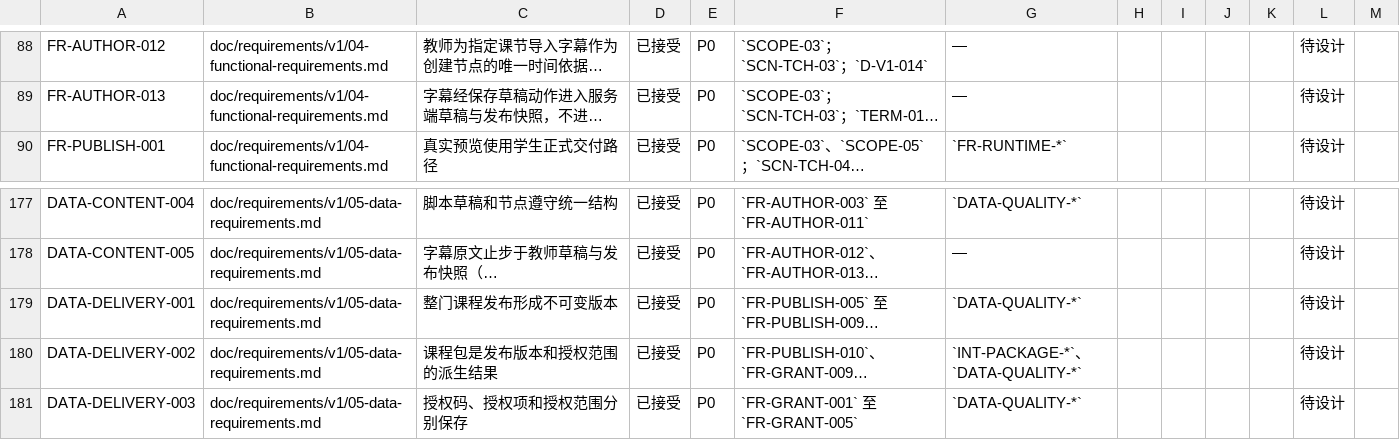
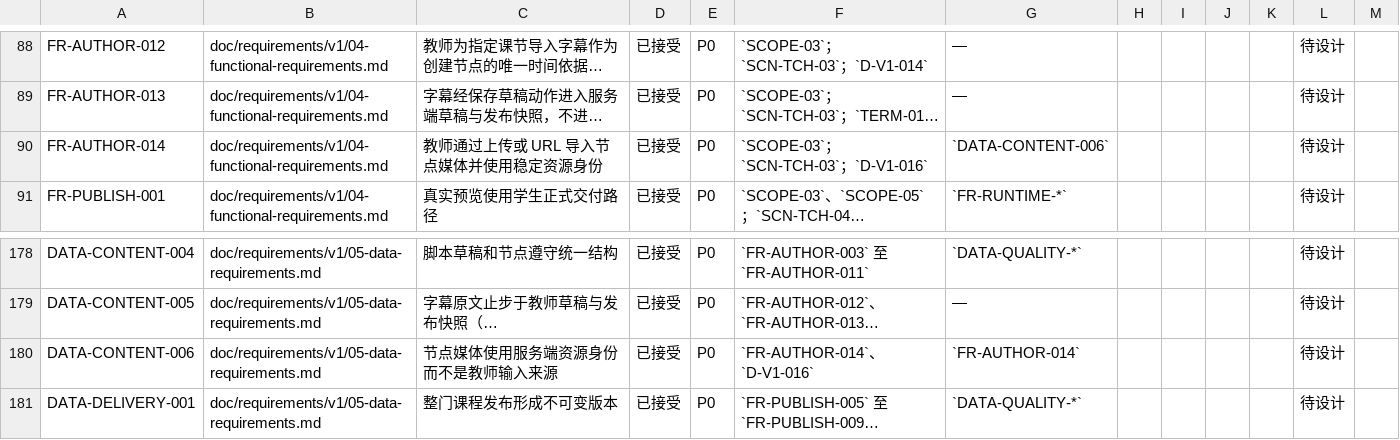
Before and after one commit to xiaobaiworld/lessonpilot, a TSV file: doc/traceability/v1-requirements.tsv, drawn as a sheet; only a part is shown, gaps mark what is left out; the shorter side is filled out with more unchanged rows; long unchanged cells end in …; the diff names each change by its address in the sheet, - before the commit and + after, or states it on an @@ line.

```diff
--- a/doc/traceability/v1-requirements.tsv
+++ b/doc/traceability/v1-requirements.tsv
+row 90: FR-AUTHOR-014 | doc/requirements/v1/04-functional-requirements.md | 教师通过上传或 URL 导入节点媒体并使用稳定资源身份 | 已接受 | P0 | `SCOPE-03`；`SCN-TCH-03`；`D-V1-016` | `DATA-CONTENT-006` |  |  |  |  | 待设计
+row 180: DATA-CONTENT-006 | doc/requirements/v1/05-data-requirements.md | 节点媒体使用服务端资源身份而不是教师输入来源 | 已接受 | P0 | `FR-AUTHOR-014`、`D-V1-016` | `FR-AUTHOR-014` |  |  |  |  | 待设计
```
Also changed, not shown: 30 other files.
